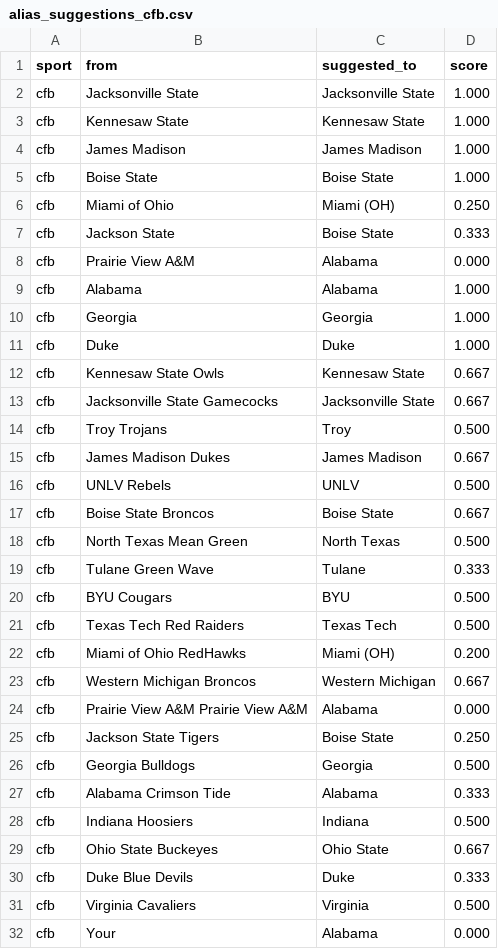
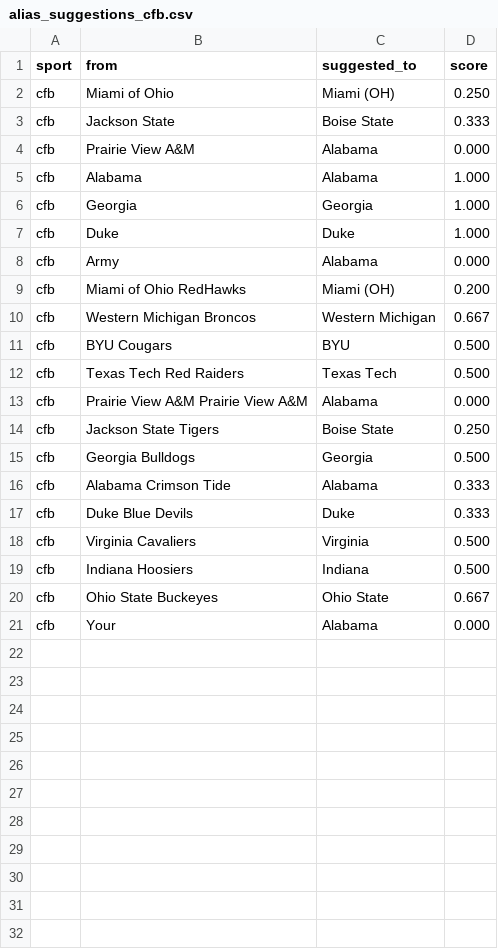
Before and after one commit to cterpening/What_Channel_Is_The_Game, a CSV file: alias_suggestions_cfb.csv, drawn as a sheet.

```diff
--- a/alias_suggestions_cfb.csv
+++ b/alias_suggestions_cfb.csv
@@ -1,6 +1,2 @@
 sport,from,suggested_to,score
-cfb,Jacksonville State,Jacksonville State,1.000
-cfb,Kennesaw State,Kennesaw State,1.000
-cfb,James Madison,James Madison,1.000
-cfb,Boise State,Boise State,1.000
 cfb,Miami of Ohio,Miami (OH),0.250
@@ -11,14 +7,7 @@ cfb,Georgia,Georgia,1.000
 cfb,Duke,Duke,1.000
-cfb,Kennesaw State Owls,Kennesaw State,0.667
-cfb,Jacksonville State Gamecocks,Jacksonville State,0.667
-cfb,Troy Trojans,Troy,0.500
-cfb,James Madison Dukes,James Madison,0.667
-cfb,UNLV Rebels,UNLV,0.500
-cfb,Boise State Broncos,Boise State,0.667
-cfb,North Texas Mean Green,North Texas,0.500
-cfb,Tulane Green Wave,Tulane,0.333
+cfb,Army,Alabama,0.000
+cfb,Miami of Ohio RedHawks,Miami (OH),0.200
+cfb,Western Michigan Broncos,Western Michigan,0.667
 cfb,BYU Cougars,BYU,0.500
 cfb,Texas Tech Red Raiders,Texas Tech,0.500
-cfb,Miami of Ohio RedHawks,Miami (OH),0.200
-cfb,Western Michigan Broncos,Western Michigan,0.667
 cfb,Prairie View A&M Prairie View A&M,Alabama,0.000
@@ -27,6 +16,6 @@ cfb,Georgia Bulldogs,Georgia,0.500
 cfb,Alabama Crimson Tide,Alabama,0.333
+cfb,Duke Blue Devils,Duke,0.333
+cfb,Virginia Cavaliers,Virginia,0.500
 cfb,Indiana Hoosiers,Indiana,0.500
 cfb,Ohio State Buckeyes,Ohio State,0.667
-cfb,Duke Blue Devils,Duke,0.333
-cfb,Virginia Cavaliers,Virginia,0.500
 cfb,Your,Alabama,0.000
```
Also changed, not shown: alias_suggestions_nba.csv, alias_suggestions_ncaab.csv, 4 other files.
